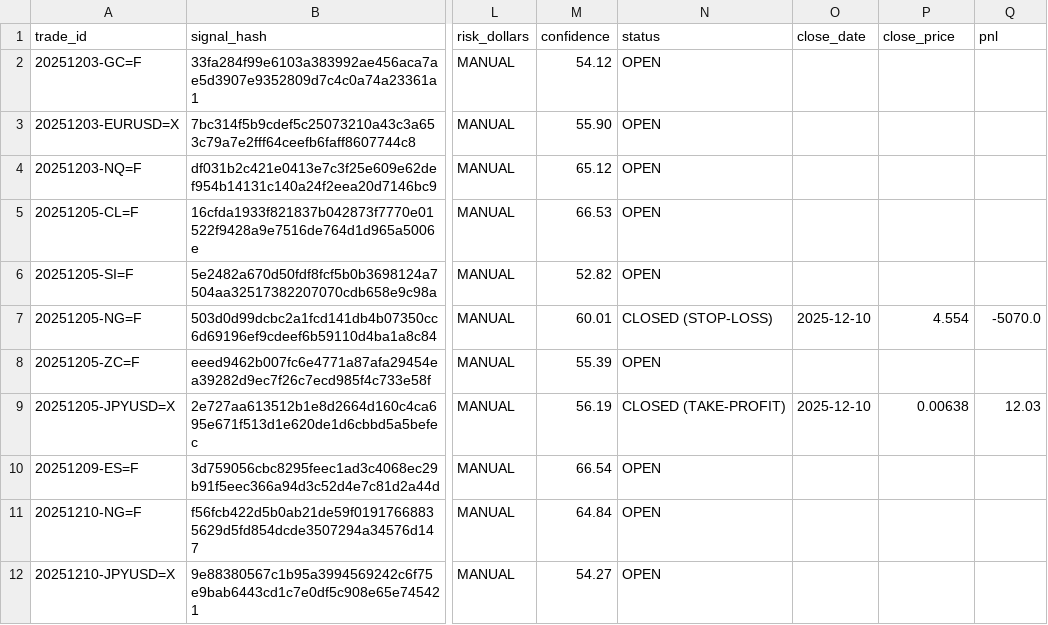
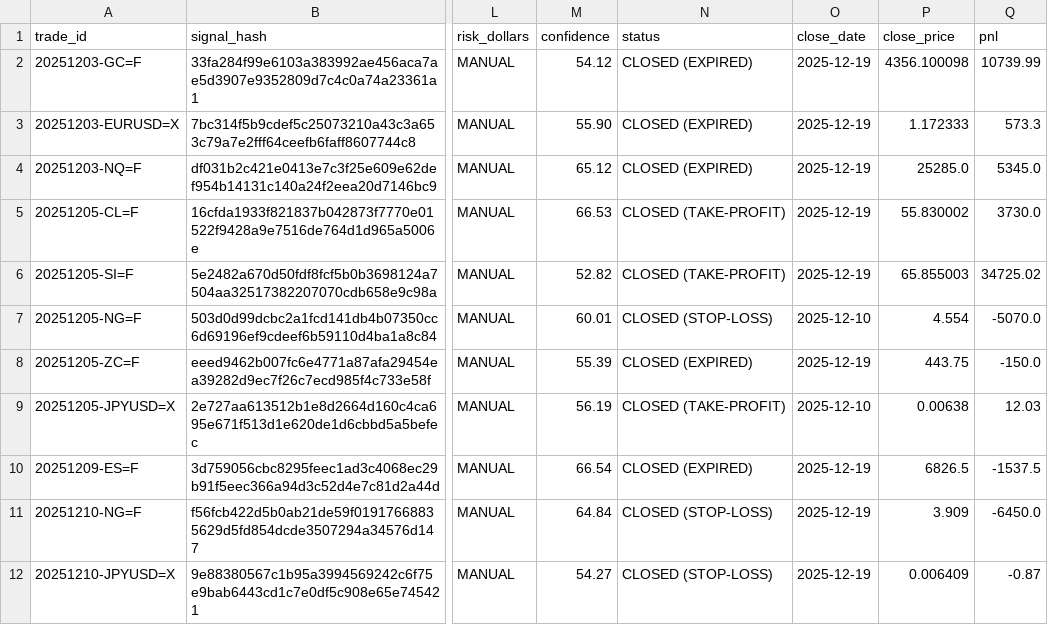
Before and after one commit to mndiweni04/mlTrader, a CSV file: logs/live_trades_log.csv, drawn as a sheet; only a part is shown, gaps mark what is left out; the diff names each change by its address in the sheet, - before the commit and + after, or states it on an @@ line.

Commit message:
Bot: Update live trade log [skip ci]

```diff
--- a/logs/live_trades_log.csv
+++ b/logs/live_trades_log.csv
-N2:N4 (status): OPEN
+N2:N4 (status): CLOSED (EXPIRED)
-O2:O6 (close_date): (empty)
+O2:O6 (close_date): 2025-12-19
-P2 (close_price): (empty)
+P2 (close_price): 4356.100098
-Q2 (pnl): (empty)
+Q2 (pnl): 10739.99
-P3 (close_price): (empty)
+P3 (close_price): 1.172333
-Q3 (pnl): (empty)
+Q3 (pnl): 573.3
-P4 (close_price): (empty)
+P4 (close_price): 25285.0
-Q4 (pnl): (empty)
+Q4 (pnl): 5345.0
-N5:N6 (status): OPEN
+N5:N6 (status): CLOSED (TAKE-PROFIT)
-P5 (close_price): (empty)
+P5 (close_price): 55.830002
-Q5 (pnl): (empty)
+Q5 (pnl): 3730.0
-P6 (close_price): (empty)
+P6 (close_price): 65.855003
-Q6 (pnl): (empty)
+Q6 (pnl): 34725.02
-N8 (status): OPEN
+N8 (status): CLOSED (EXPIRED)
-O8 (close_date): (empty)
+O8 (close_date): 2025-12-19
-P8 (close_price): (empty)
+P8 (close_price): 443.75
-Q8 (pnl): (empty)
+Q8 (pnl): -150.0
-N10 (status): OPEN
+N10 (status): CLOSED (EXPIRED)
-O10:O12 (close_date): (empty)
+O10:O12 (close_date): 2025-12-19
-P10 (close_price): (empty)
+P10 (close_price): 6826.5
-Q10 (pnl): (empty)
+Q10 (pnl): -1537.5
-N11:N12 (status): OPEN
+N11:N12 (status): CLOSED (STOP-LOSS)
-P11 (close_price): (empty)
+P11 (close_price): 3.909
-Q11 (pnl): (empty)
+Q11 (pnl): -6450.0
-P12 (close_price): (empty)
+P12 (close_price): 0.006409
-Q12 (pnl): (empty)
+Q12 (pnl): -0.87
```
